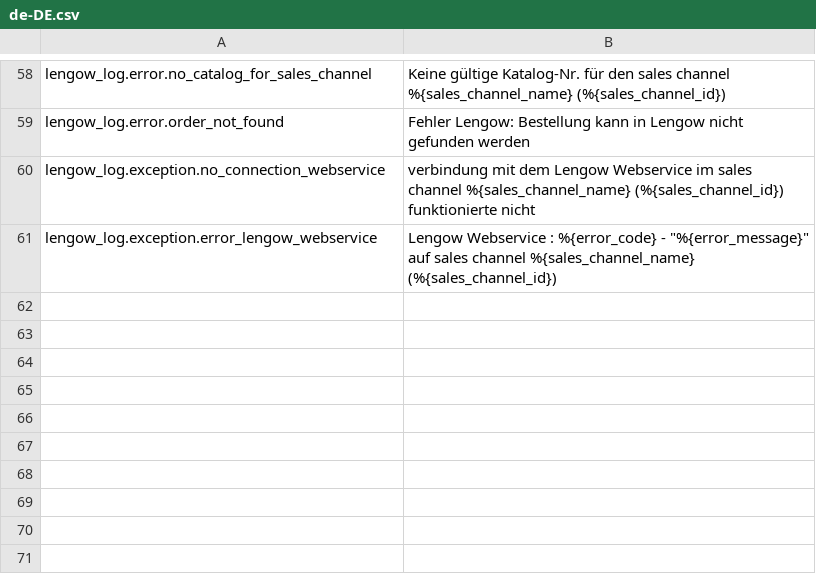
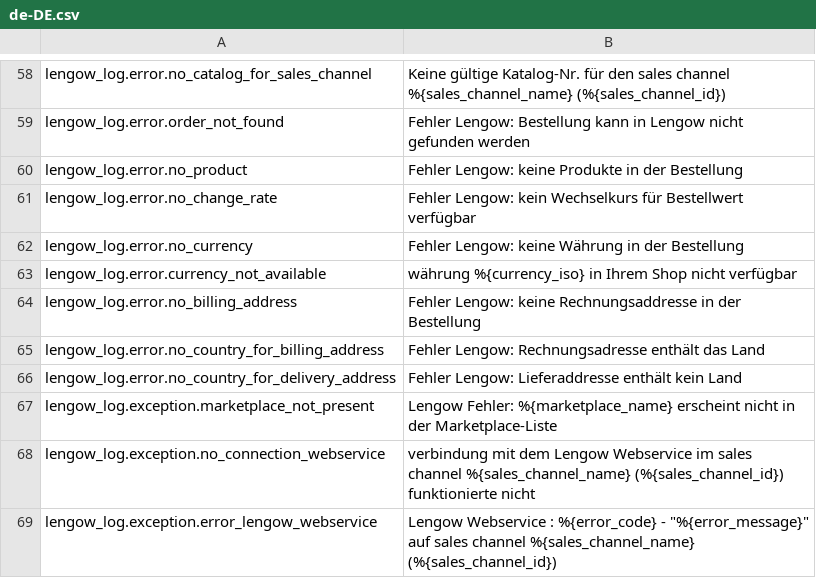
Before and after one commit to lengow/plugin-shopware6, a CSV file: src/Translations/de-DE.csv, drawn as a sheet; only a part is shown, gaps mark what is left out; the diff names each change by its address in the sheet, - before the commit and + after, or states it on an @@ line.

```diff
--- a/src/Translations/de-DE.csv
+++ b/src/Translations/de-DE.csv
+row 60: lengow_log.error.no_product | Fehler Lengow: keine Produkte in der Bestellung
+row 61: lengow_log.error.no_change_rate | Fehler Lengow: kein Wechselkurs für Bestellwert verfügbar
+row 62: lengow_log.error.no_currency | Fehler Lengow: keine Währung in der Bestellung
+row 63: lengow_log.error.currency_not_available | währung %{currency_iso} in Ihrem Shop nicht verfügbar
+row 64: lengow_log.error.no_billing_address | Fehler Lengow: keine Rechnungsaddresse in der Bestellung
+row 65: lengow_log.error.no_country_for_billing_address | Fehler Lengow: Rechnungsadresse enthält das Land
+row 66: lengow_log.error.no_country_for_delivery_address | Fehler Lengow: Lieferaddresse enthält kein Land
+row 67: lengow_log.exception.marketplace_not_present | Lengow Fehler: %{marketplace_name} erscheint nicht in der Marketplace-Liste
```
Also changed, not shown: src/Translations/en-GB.csv, src/Translations/fr-FR.csv, 21 other files.
